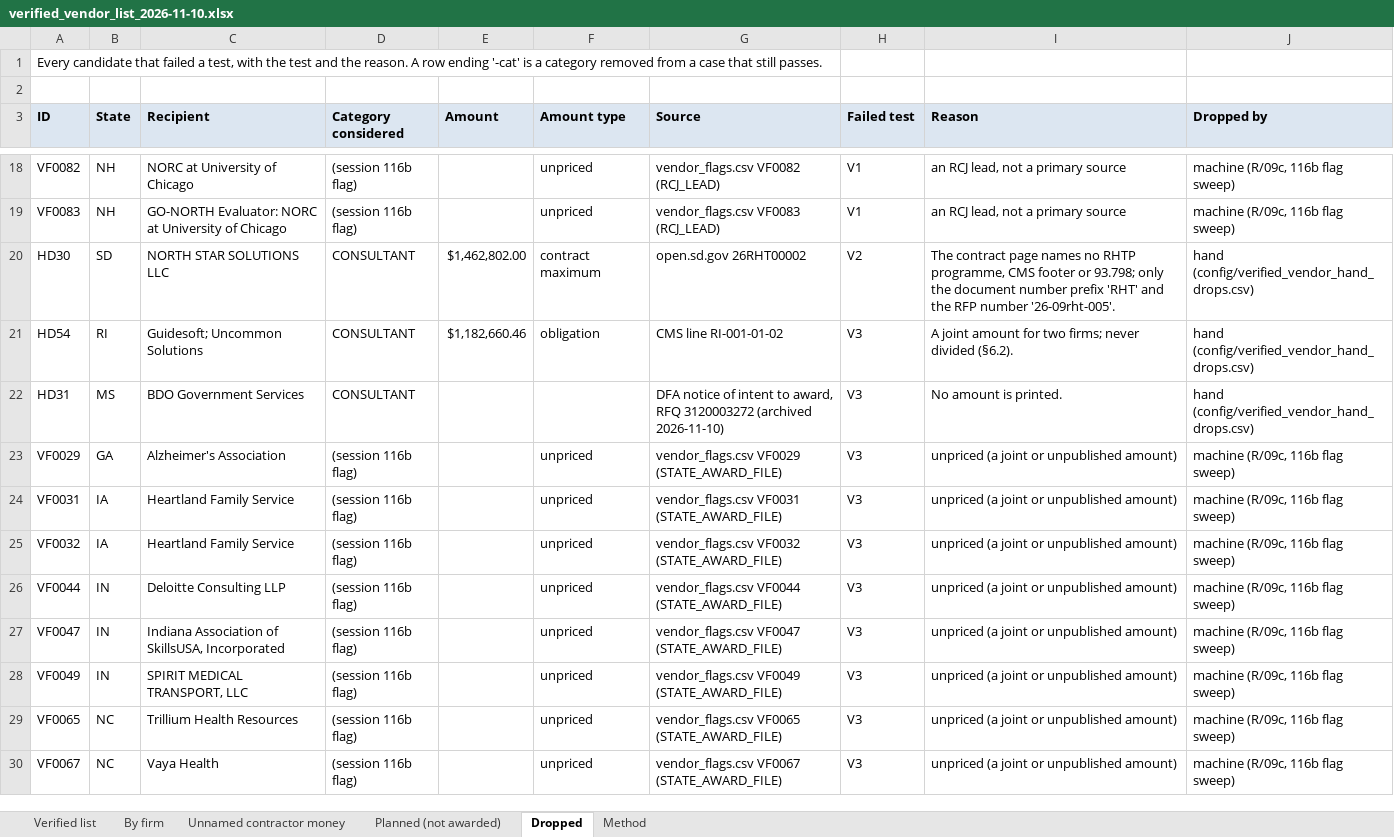
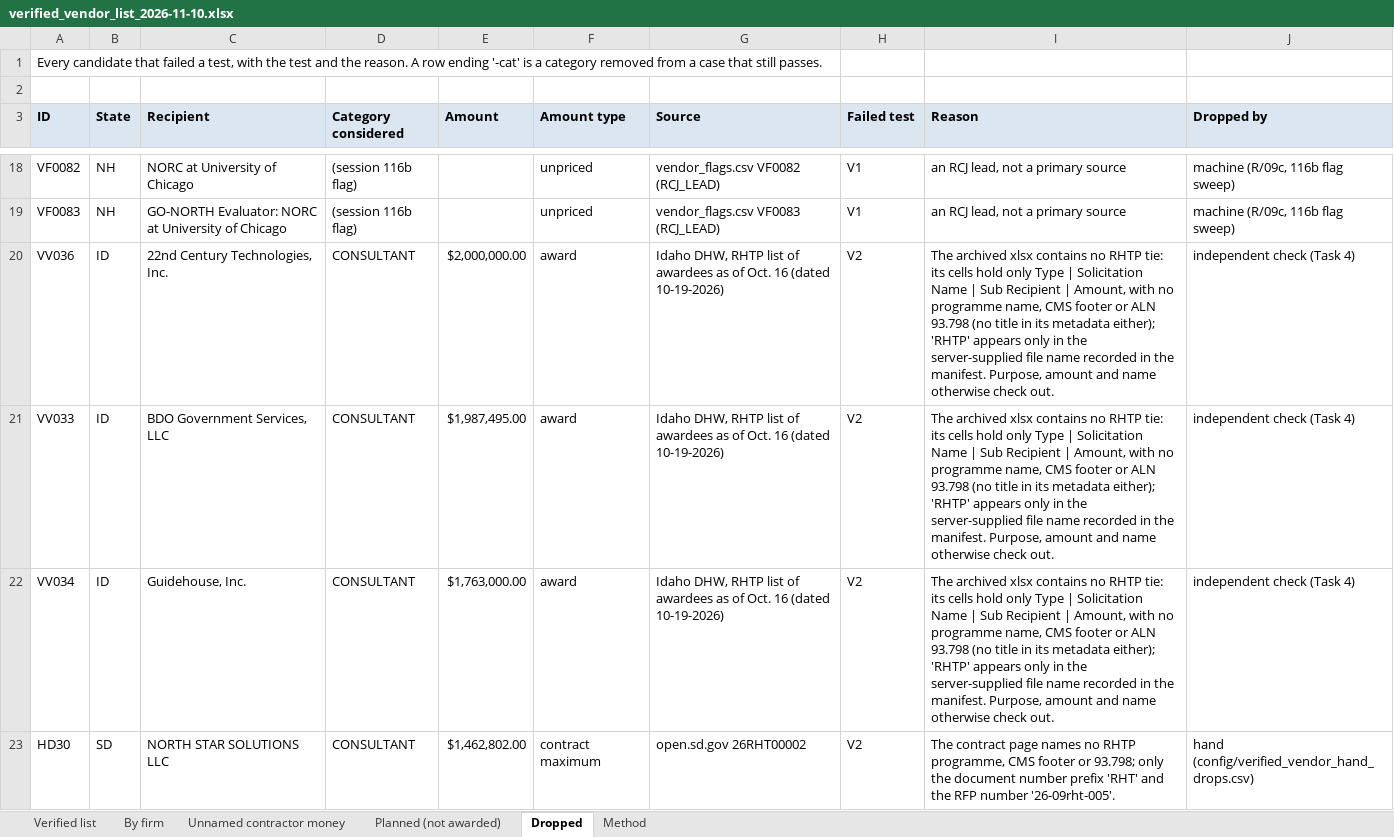
Before and after one commit to INicchitta12/RHTP_Tracker, an Excel workbook: output/verified_vendor_list_2026-11-10.xlsx, sheet Dropped, drawn as a sheet; only a part is shown, gaps mark what is left out; the shorter side is filled out with more unchanged rows; values as stored, in another font and other column widths than the file's, no borders; the diff covers the shown part only; the diff names each change by its address in the sheet, - before the commit and + after, or states it on an @@ line.

```diff
--- a/output/verified_vendor_list_2026-11-10.xlsx (sheet Dropped)
+++ b/output/verified_vendor_list_2026-11-10.xlsx (sheet Dropped)
+row 20: VV036 | ID | 22nd Century Technologies, Inc. | CONSULTANT | $2,000,000.00 | award | Idaho DHW, RHTP list of awardees as of Oct. 16 (dated 10-19-2026) | V2 | The archived xlsx contains no RHTP tie: its cells hold only Type | Solicitation Name | Sub Recipient | Amount, with no programme name, CMS footer or ALN 93.798 (no title in its metadata either); 'RHTP' appears only in the server-supplied file name recorded in the manifest. Purpose, amount and name otherwise check out. | independent check (Task 4)
+row 21: VV033 | ID | BDO Government Services, LLC | CONSULTANT | $1,987,495.00 | award | Idaho DHW, RHTP list of awardees as of Oct. 16 (dated 10-19-2026) | V2 | The archived xlsx contains no RHTP tie: its cells hold only Type | Solicitation Name | Sub Recipient | Amount, with no programme name, CMS footer or ALN 93.798 (no title in its metadata either); 'RHTP' appears only in the server-supplied file name recorded in the manifest. Purpose, amount and name otherwise check out. | independent check (Task 4)
+row 22: VV034 | ID | Guidehouse, Inc. | CONSULTANT | $1,763,000.00 | award | Idaho DHW, RHTP list of awardees as of Oct. 16 (dated 10-19-2026) | V2 | The archived xlsx contains no RHTP tie: its cells hold only Type | Solicitation Name | Sub Recipient | Amount, with no programme name, CMS footer or ALN 93.798 (no title in its metadata either); 'RHTP' appears only in the server-supplied file name recorded in the manifest. Purpose, amount and name otherwise check out. | independent check (Task 4)
```
Also changed, not shown: 6 added rows elsewhere in this sheet, sheet Verified list, sheet By firm, sheet Method, 6 other files.
